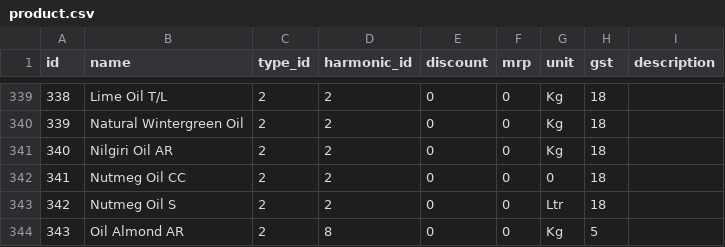
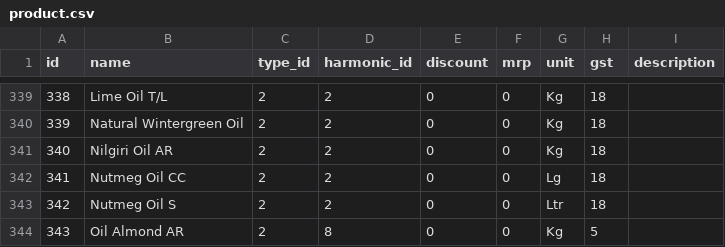
Before and after one commit to logicisaliar/ashraj, a CSV file: lib/seeds/product.csv, drawn as a sheet; only a part is shown, gaps mark what is left out; the diff covers the shown part only; the diff names each change by its address in the sheet, - before the commit and + after, or states it on an @@ line.

```diff
--- a/lib/seeds/product.csv
+++ b/lib/seeds/product.csv
-G342 (unit): 0
+G342 (unit): Lg
```
Also changed, not shown: 17 edited cells elsewhere in this file, 8 other files.
